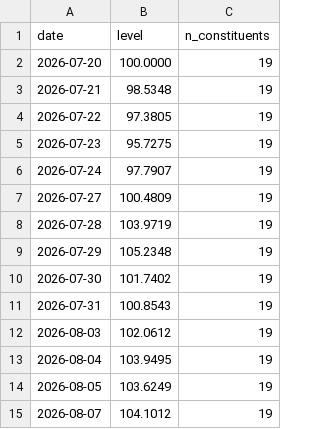
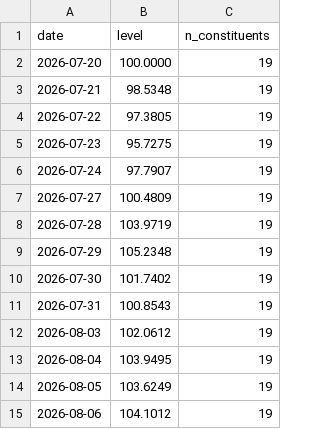
Before and after one commit to klaywang24/cash-cow-ledger, a CSV file: data/ledger/index_level.csv, drawn as a sheet.

Commit message:
data: correction No. 1 under §9.1 — relabel 2026-08-07 row to 2026-08-06
The value 104.1012 is the 2026-08-06 close (independently recomputed, stdlib
implementation straight to the exchange-data endpoint: 08-03/08-04/08-05 match
published levels to 4dp, all 19 constituents' last bar is 08-06, no 08-07
session existed). Only the date field changes. History is not rewritten; the
erroneous commit and this one both stay visible. Full account in ERRATA.

```diff
--- a/data/ledger/index_level.csv
+++ b/data/ledger/index_level.csv
@@ -14,2 +14,2 @@ date,level,n_constituents
 2026-08-05,103.6249,19
-2026-08-07,104.1012,19
+2026-08-06,104.1012,19
```
Also changed, not shown: 2 other files.
